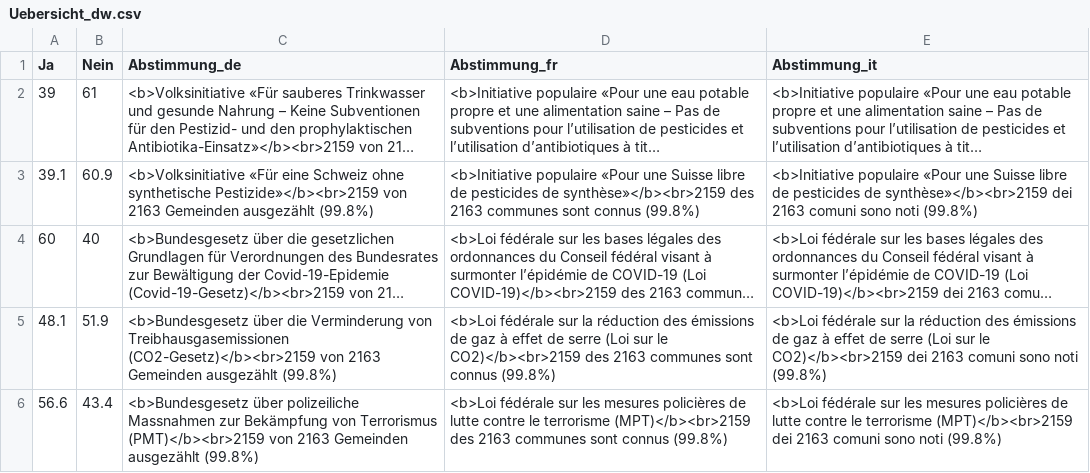
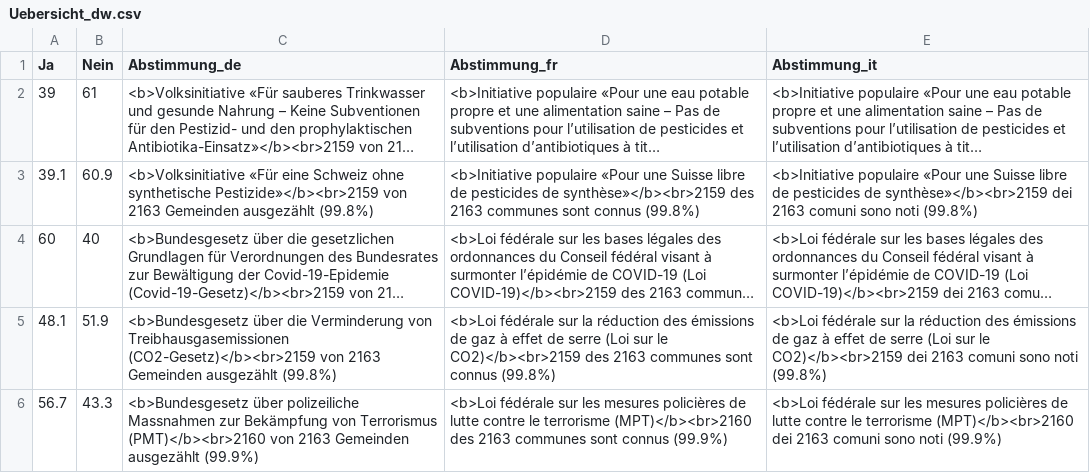
Before and after one commit to awp-finanznachrichten/lena_juni2021, a CSV file: Output/Uebersicht_dw.csv, drawn as a sheet; long unchanged cells end in …; removed rows and columns are numbered as before the commit, all else as after; the diff names each change by its address in the sheet, - before the commit and + after, or states it on an @@ line.

```diff
--- a/Output/Uebersicht_dw.csv
+++ b/Output/Uebersicht_dw.csv
-row 6: 56.6 | 43.4 | <b>Bundesgesetz über polizeiliche Massnahmen zur Bekämpfung von Terrorismus (PMT)</b><br>2159 von 2163 Gemeinden ausgezählt (99.8%) | <b>Loi fédérale sur les mesures policières de lutte contre le terrorisme (MPT)</b><br>2159 des 2163 communes sont connus (99.8%) | <b>Loi fédérale sur les mesures policières de lutte contre le terrorisme (MPT)</b><br>2159 dei 2163 comuni sono noti (99.8%)
+row 6: 56.7 | 43.3 | <b>Bundesgesetz über polizeiliche Massnahmen zur Bekämpfung von Terrorismus (PMT)</b><br>2160 von 2163 Gemeinden ausgezählt (99.9%) | <b>Loi fédérale sur les mesures policières de lutte contre le terrorisme (MPT)</b><br>2160 des 2163 communes sont connus (99.9%) | <b>Loi fédérale sur les mesures policières de lutte contre le terrorisme (MPT)</b><br>2160 dei 2163 comuni sono noti (99.9%)
```
Also changed, not shown: Output/Terrorismus_all_data.csv, Output/Terrorismus_dw_kantone.csv, 2 other files.
